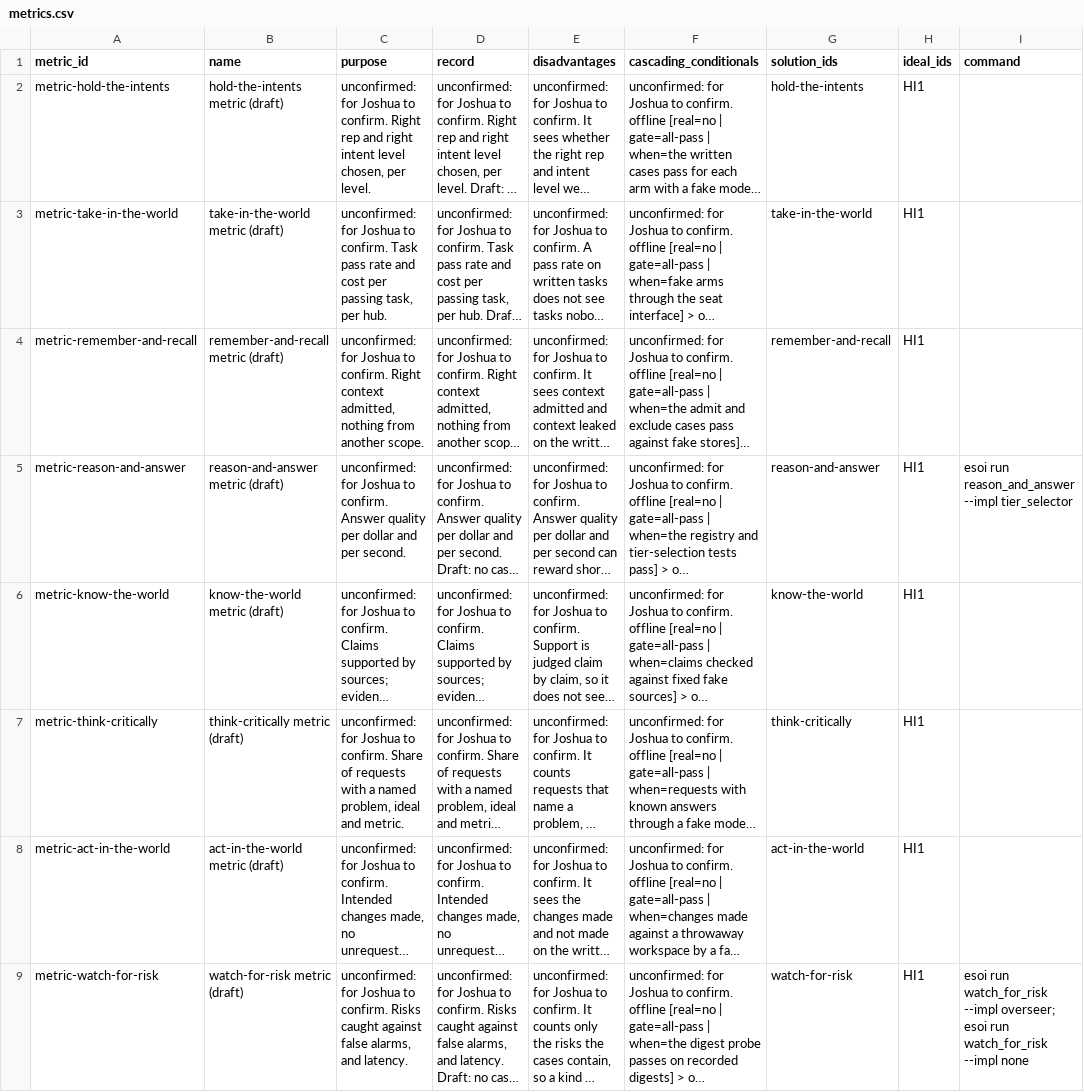
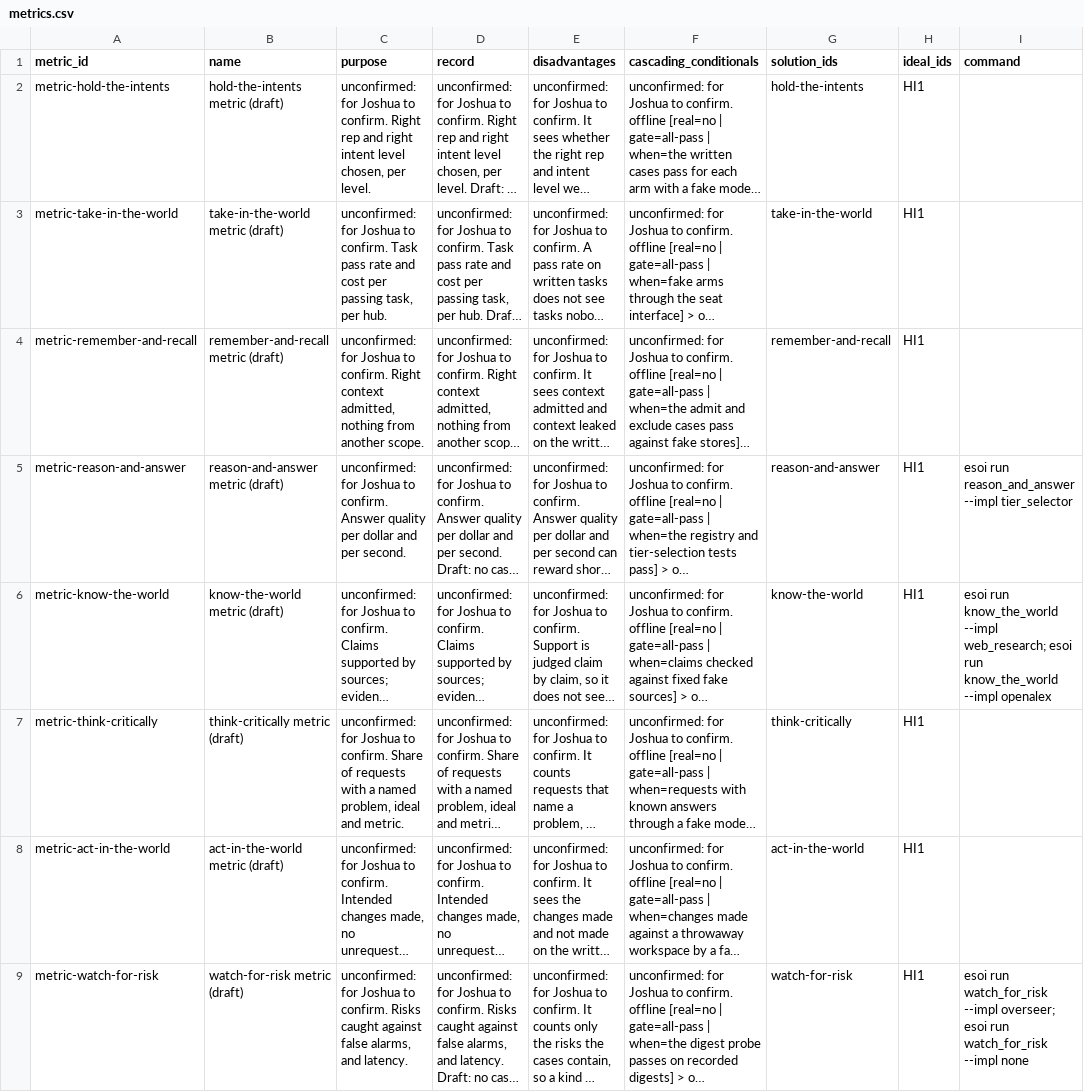
Before and after one commit to SpiritualData/ai-hub-of-hubs-structure, a CSV file: esoi/metrics.csv, drawn as a sheet; only a part is shown; long unchanged cells end in …; the diff covers the shown part only; the diff names each change by its address in the sheet, - before the commit and + after, or states it on an @@ line.

```diff
--- a/esoi/metrics.csv
+++ b/esoi/metrics.csv
-I6 (command): (empty)
+I6 (command): esoi run know_the_world --impl web_research; esoi run know_the_world --impl openalex
```
Also changed, not shown: 2 edited cells elsewhere in this file, hubofhubs/registry/tier_prices.csv, 14 other files.
